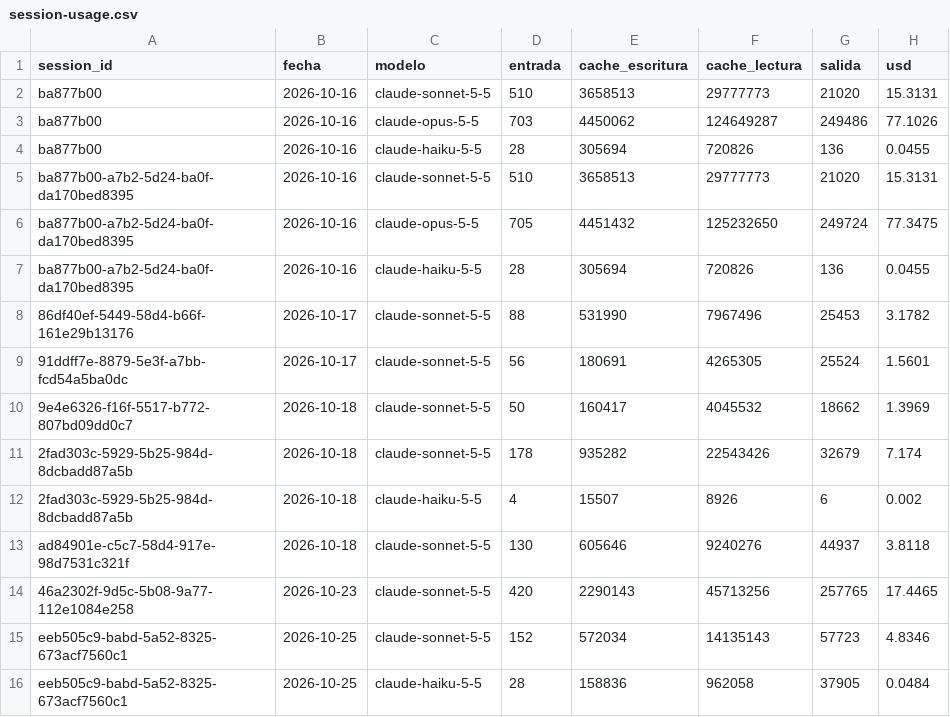
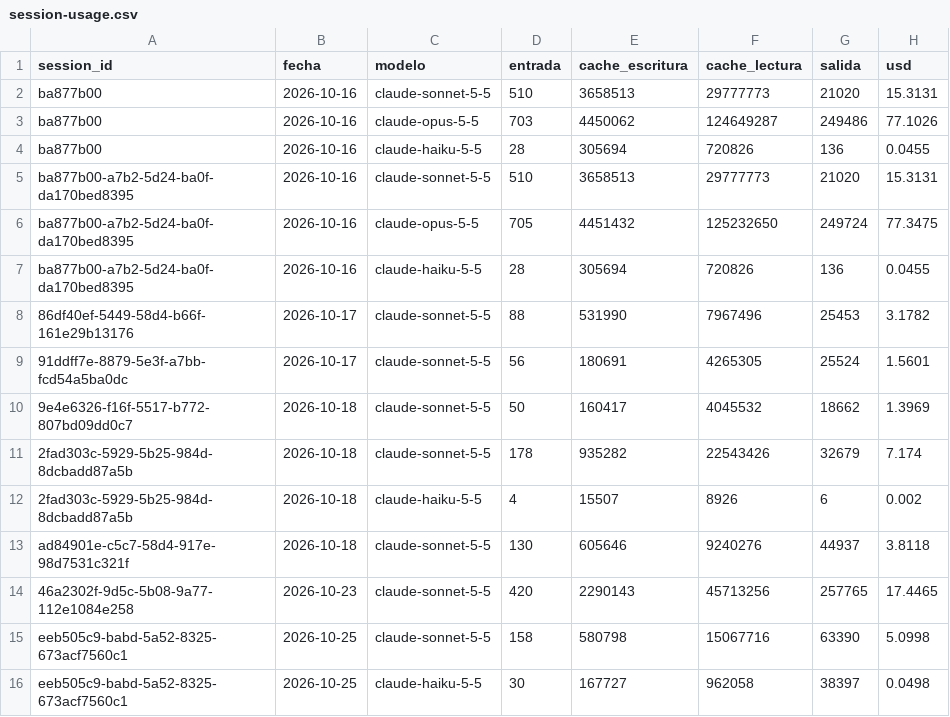
Before and after one commit to lifemedia53/bashburger-ads, a CSV file: agency/logs/session-usage.csv, drawn as a sheet.

```diff
--- a/agency/logs/session-usage.csv
+++ b/agency/logs/session-usage.csv
@@ -14,3 +14,3 @@ ad84901e-c5c7-58d4-917e-98d7531c321f,2026-10-18,claude-sonnet-5-5,130,605646,924
 46a2302f-9d5c-5b08-9a77-112e1084e258,2026-10-23,claude-sonnet-5-5,420,2290143,45713256,257765,17.4465
-eeb505c9-babd-5a52-8325-673acf7560c1,2026-10-25,claude-sonnet-5-5,152,572034,14135143,57723,4.8346
-eeb505c9-babd-5a52-8325-673acf7560c1,2026-10-25,claude-haiku-5-5,28,158836,962058,37905,0.0484
+eeb505c9-babd-5a52-8325-673acf7560c1,2026-10-25,claude-sonnet-5-5,158,580798,15067716,63390,5.0998
+eeb505c9-babd-5a52-8325-673acf7560c1,2026-10-25,claude-haiku-5-5,30,167727,962058,38397,0.0498
```
